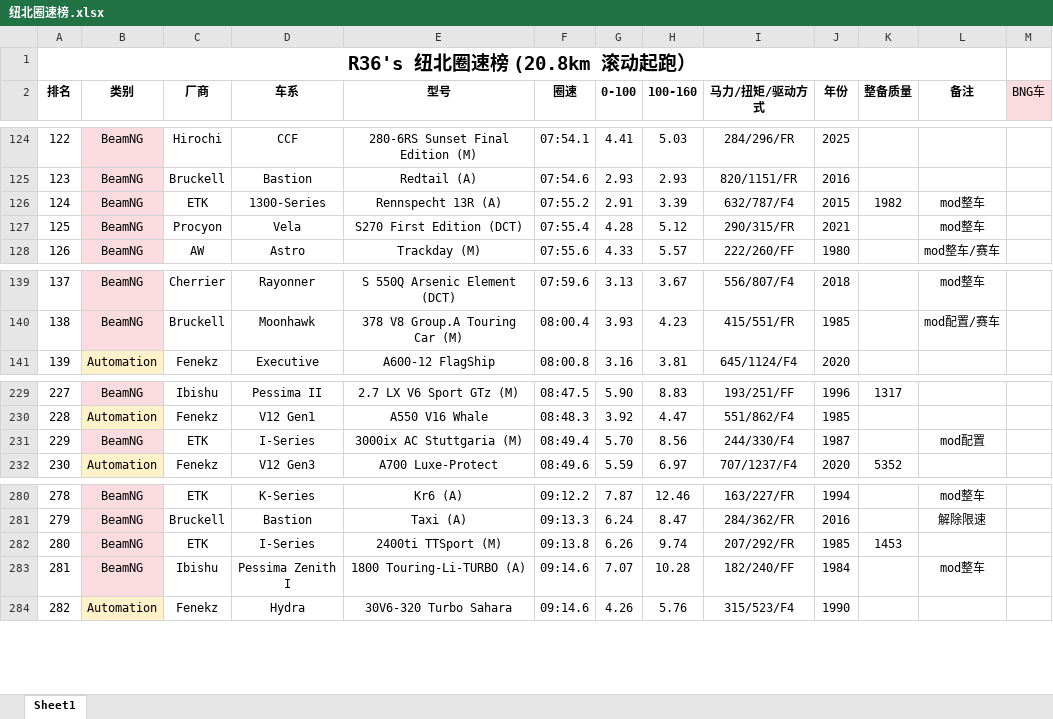
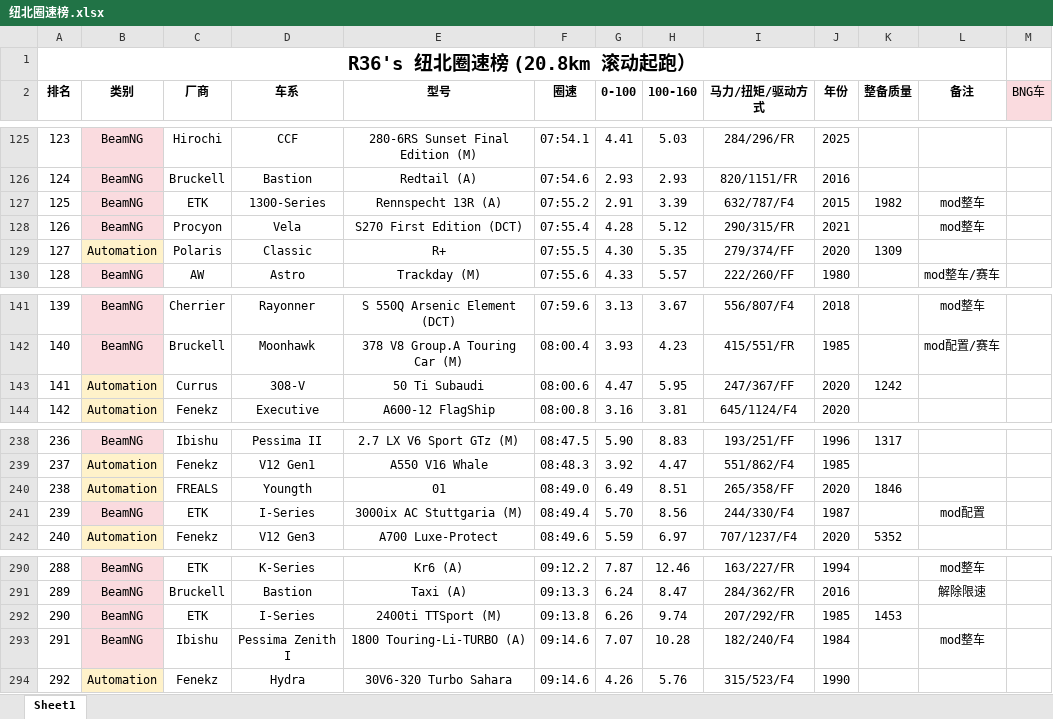
Before and after one commit to R36sLapTime/R36sLapTime.github.io, an Excel workbook: 纽北圈速榜.xlsx, sheet Sheet1, drawn as a sheet; only a part is shown, gaps mark what is left out; values as stored, in another font and other column widths than the file's, no borders; addresses are those after the commit; the diff covers the shown part only; the diff names each change by its address in the sheet, - before the commit and + after, or states it on an @@ line.

```diff
--- a/纽北圈速榜.xlsx (sheet Sheet1)
+++ b/纽北圈速榜.xlsx (sheet Sheet1)
@@ column A (排名) renumbered between rows 88 and 407 @@
+row 129: 127 | Automation | Polaris | Classic | R+ | 07:55.5 | 4.30 | 5.35 | 279/374/FF | 2020 | 1309
+row 143: 141 | Automation | Currus | 308-V | 50 Ti Subaudi | 08:00.6 | 4.47 | 5.95 | 247/367/FF | 2020 | 1242
+row 240: 238 | Automation | FREALS | Youngth | 01 | 08:49.0 | 6.49 | 8.51 | 265/358/FF | 2020 | 1846
-I293 (马力/扭矩/驱动方式): 182/240/FF
+I293 (马力/扭矩/驱动方式): 182/240/F4
```
Also changed, not shown: 45 added rows elsewhere in this sheet, 1 other file.
